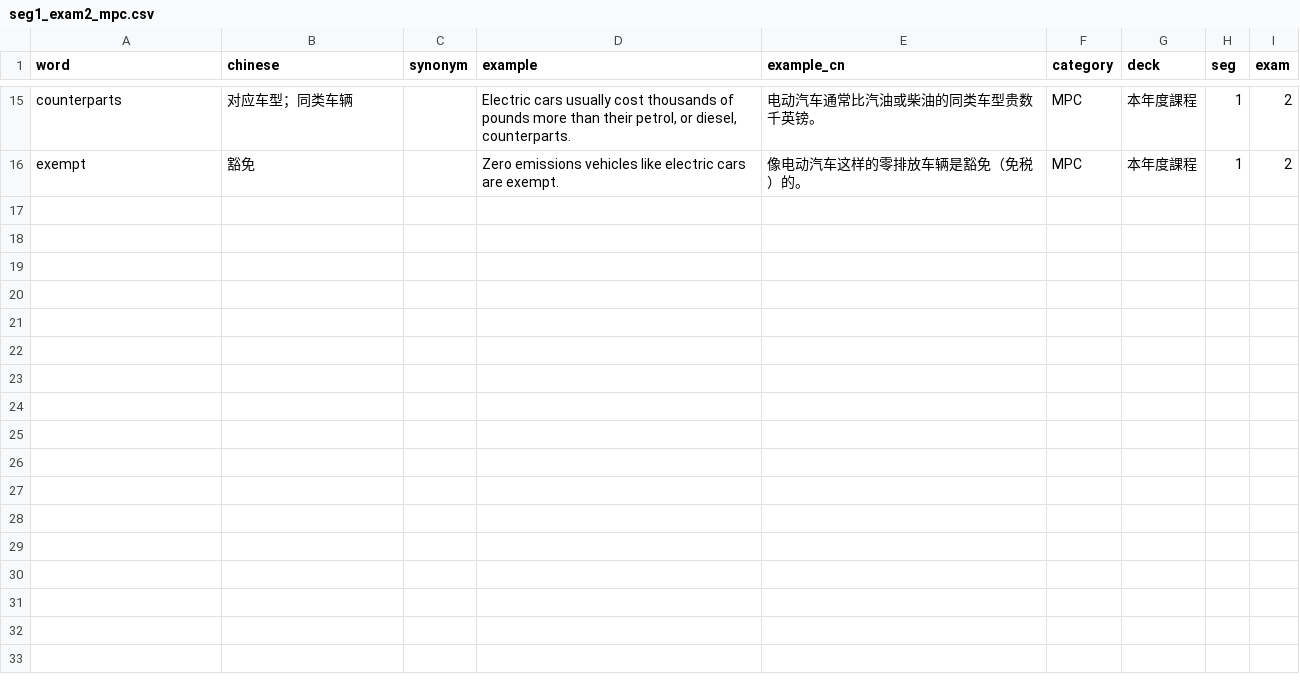
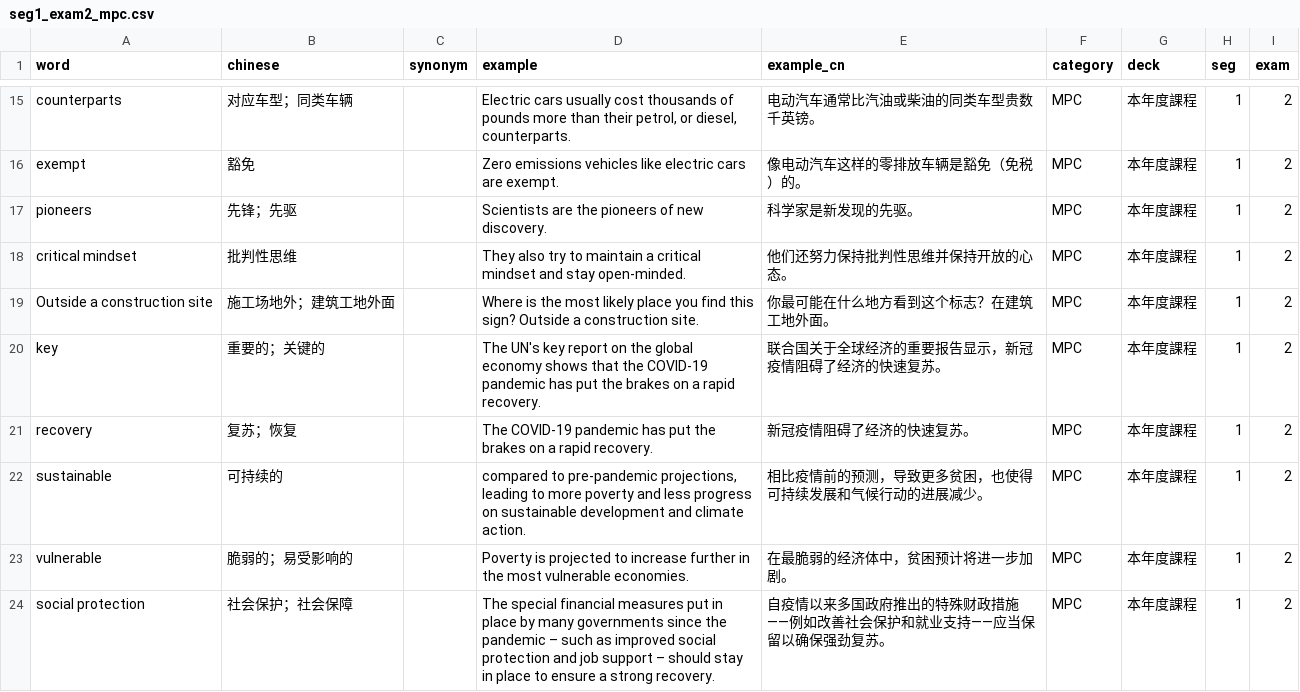
Before and after one commit to Hunggy/vocab-test, a CSV file: source/seg1_exam2_mpc.csv, drawn as a sheet; only a part is shown, gaps mark what is left out; the diff covers the shown part only.

```diff
--- a/source/seg1_exam2_mpc.csv
+++ b/source/seg1_exam2_mpc.csv
@@ -16 +16,9 @@ counterparts,对应车型；同类车辆,,"Electric cars usually cost thousands
 exempt,豁免,,Zero emissions vehicles like electric cars are exempt.,像电动汽车这样的零排放车辆是豁免（免税）的。,MPC,本年度課程,1,2
+pioneers,先锋；先驱,,"Scientists are the pioneers of new discovery.",科学家是新发现的先驱。,MPC,本年度課程,1,2
+critical mindset,批判性思维,,"They also try to maintain a critical mindset and stay open-minded.",他们还努力保持批判性思维并保持开放的心态。,MPC,本年度課程,1,2
+Outside a construction site,施工场地外；建筑工地外面,,"Where is the most likely place you find this sign? Outside a construction site.",你最可能在什么地方看到这个标志？在建筑工地外面。,MPC,本年度課程,1,2
+key,重要的；关键的,,"The UN's key report on the global economy shows that the COVID-19 pandemic has put the brakes on a rapid recovery.",联合国关于全球经济的重要报告显示，新冠疫情阻碍了经济的快速复苏。,MPC,本年度課程,1,2
+recovery,复苏；恢复,,"The COVID-19 pandemic has put the brakes on a rapid recovery.",新冠疫情阻碍了经济的快速复苏。,MPC,本年度課程,1,2
+sustainable,可持续的,,"compared to pre-pandemic projections, leading to more poverty and less progress on sustainable development and climate action.",相比疫情前的预测，导致更多贫困，也使得可持续发展和气候行动的进展减少。,MPC,本年度課程,1,2
+vulnerable,脆弱的；易受影响的,,"Poverty is projected to increase further in the most vulnerable economies.",在最脆弱的经济体中，贫困预计将进一步加剧。,MPC,本年度課程,1,2
+social protection,社会保护；社会保障,,"The special financial measures put in place by many governments since the pandemic – such as improved social protection and job support – should stay in place to ensure a strong recovery.",自疫情以来多国政府推出的特殊财政措施——例如改善社会保护和就业支持——应当保留以确保强劲复苏。,MPC,本年度課程,1,2
```
Also changed, not shown: 8 added rows elsewhere in this file, 1 other file.
